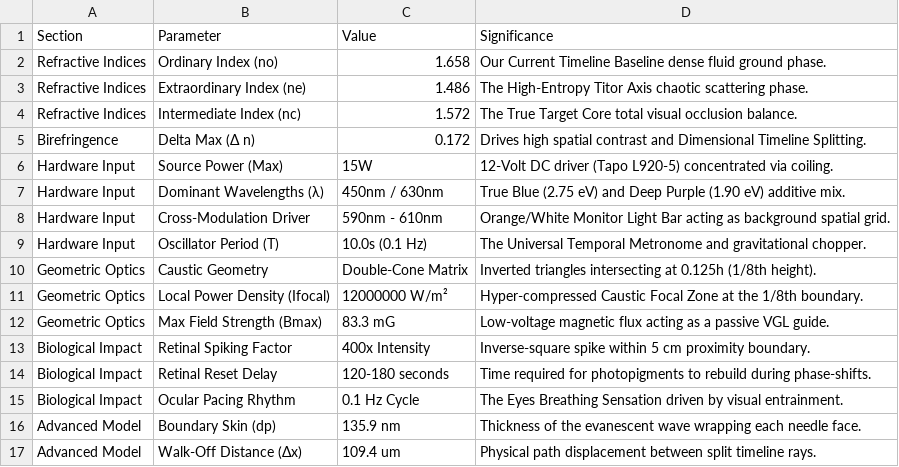
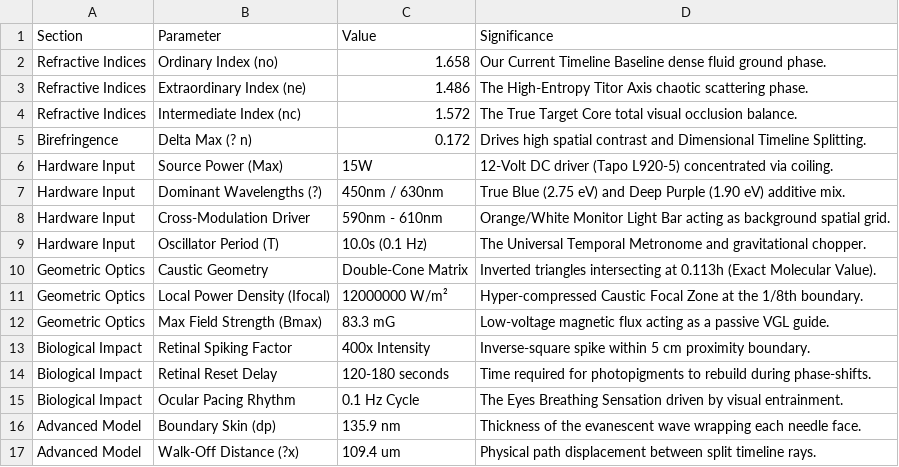
Before and after one commit to shauden01-spec/architecture-of-affinity-ledger, a CSV file: ledger.csv, drawn as a sheet; the diff names each change by its address in the sheet, - before the commit and + after, or states it on an @@ line.

```diff
--- a/ledger.csv
+++ b/ledger.csv
-B5 (Parameter): Delta Max (Δ n)
+B5 (Parameter): Delta Max (? n)
-B7 (Parameter): Dominant Wavelengths (λ)
+B7 (Parameter): Dominant Wavelengths (?)
-D10 (Significance): …intersecting at 0.125h (1/8th height).
+D10 (Significance): …intersecting at 0.113h (Exact Molecular Value).
-B17 (Parameter): Walk-Off Distance (Δx)
+B17 (Parameter): Walk-Off Distance (?x)
```
Also changed, not shown: 2 other files.
